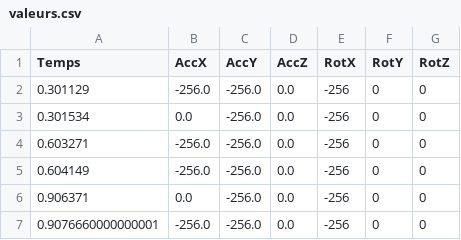
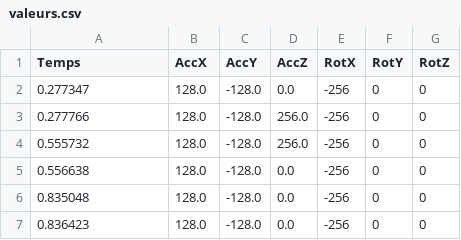
Before and after one commit to Tipe2018/TIPE-, a CSV file: valeurs.csv, drawn as a sheet.

Commit message:
modified:   valeurs.csv

```diff
--- a/valeurs.csv
+++ b/valeurs.csv
@@ -1,7 +1,7 @@
 Temps;AccX;AccY;AccZ;RotX;RotY;RotZ
-0.301129;-256.0;-256.0;0.0;-256;0;0
-0.301534;0.0;-256.0;0.0;-256;0;0
-0.603271;-256.0;-256.0;0.0;-256;0;0
-0.604149;-256.0;-256.0;0.0;-256;0;0
-0.906371;0.0;-256.0;0.0;-256;0;0
-0.9076660000000001;-256.0;-256.0;0.0;-256;0;0
+0.277347;128.0;-128.0;0.0;-256;0;0
+0.277766;128.0;-128.0;256.0;-256;0;0
+0.555732;128.0;-128.0;256.0;-256;0;0
+0.556638;128.0;-128.0;0.0;-256;0;0
+0.835048;128.0;-128.0;0.0;-256;0;0
+0.836423;128.0;-128.0;0.0;-256;0;0
```
